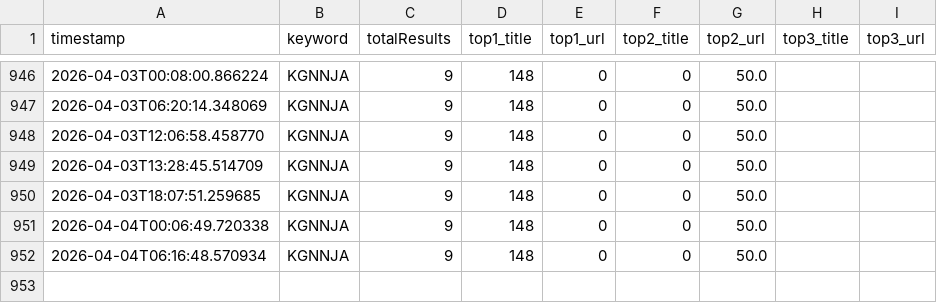
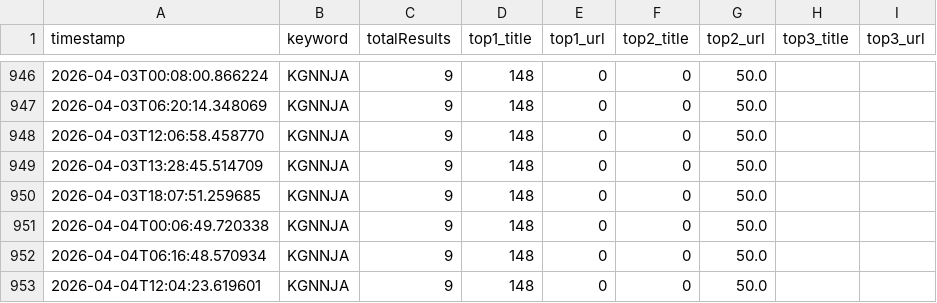
Before and after one commit to KG-NINJA/KGchallengedskill, a CSV file: visibility_log.csv, drawn as a sheet; only a part is shown, gaps mark what is left out; the diff names each change by its address in the sheet, - before the commit and + after, or states it on an @@ line.

```diff
--- a/visibility_log.csv
+++ b/visibility_log.csv
+row 953: 2026-04-04T12:04:23.619601 | KGNNJA | 9 | 148 | 0 | 0 | 50.0
```
